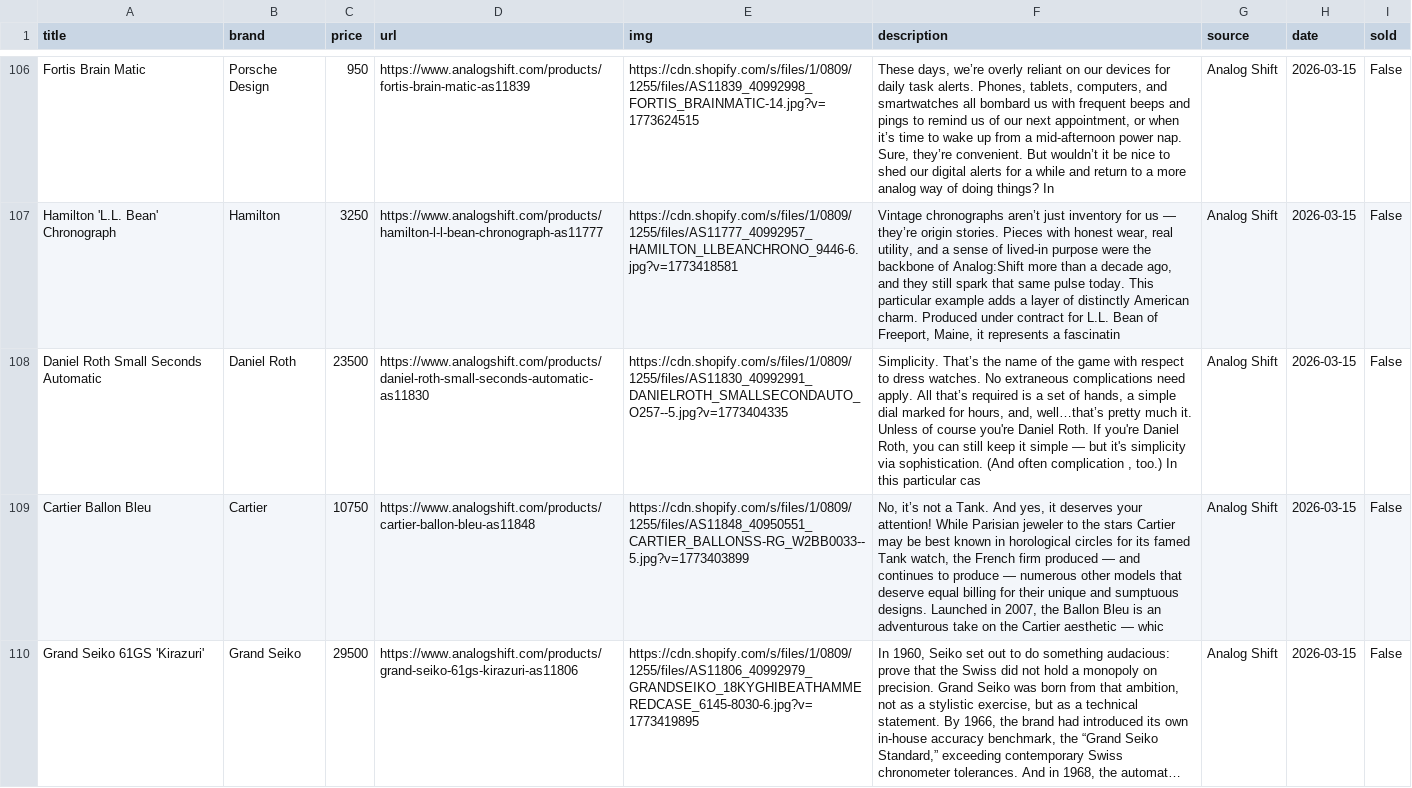
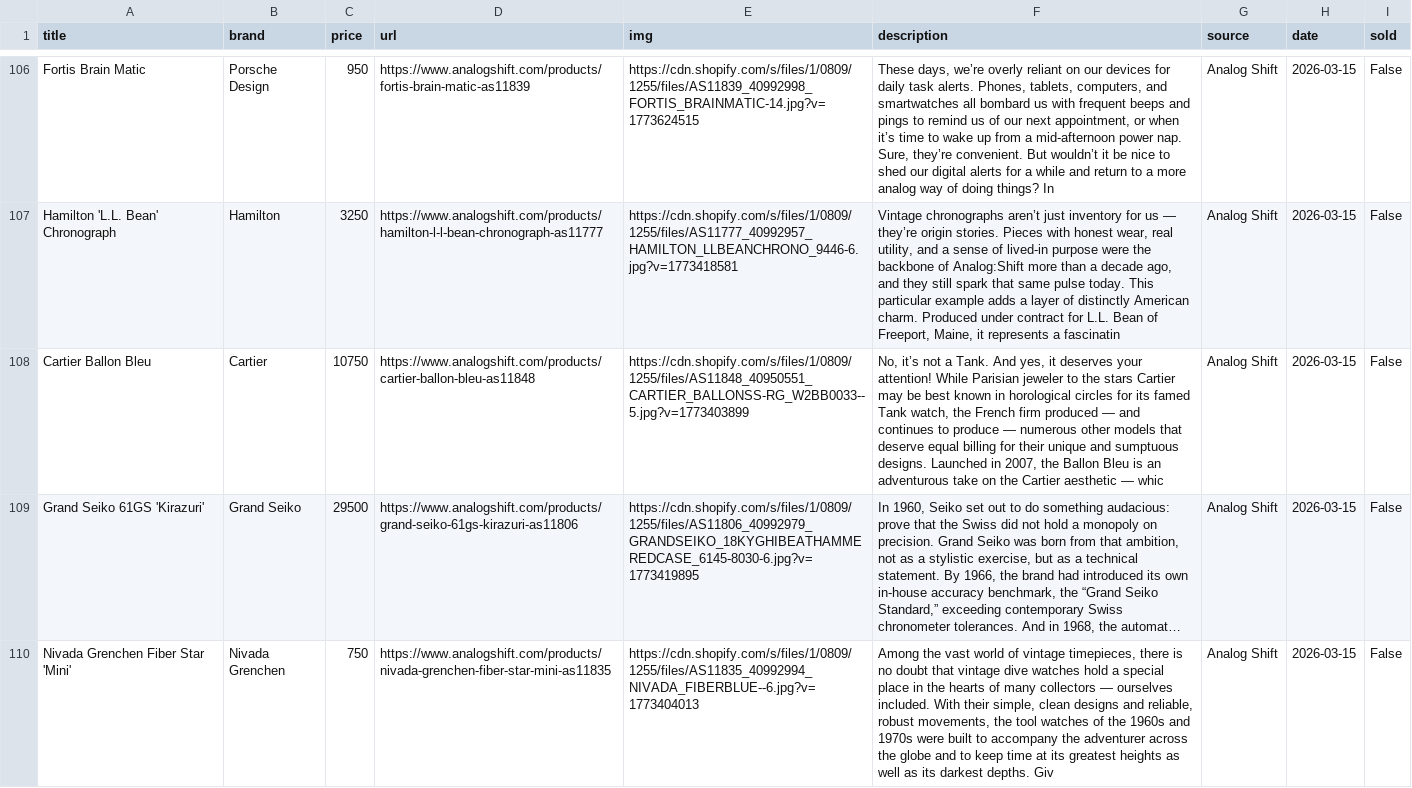
Before and after one commit to markatmutter-cloud/watchlist, a CSV file: data/analogshift.csv, drawn as a sheet; only a part is shown, gaps mark what is left out; the shorter side is filled out with more unchanged rows; long unchanged cells end in …; the diff names each change by its address in the sheet, - before the commit and + after, or states it on an @@ line.

```diff
--- a/data/analogshift.csv
+++ b/data/analogshift.csv
-row 108: Daniel Roth Small Seconds Automatic | Daniel Roth | 23500 | https://www.analogshift.com/products/daniel-roth-small-seconds-automatic-as11830 | https://cdn.shopify.com/s/files/1/0809/1255/files/AS11830_40992991_DANIELROTH_SMALLSECONDAUTO_O257--5.jpg?v=1773404335 | Simplicity. That’s the name of the game with respect to dress watches. No extraneous complications need apply. All that’s required is a set of hands, a simple dial marked for hours, and, well…that’s pretty much it. Unless of course you're Daniel Roth. If you're Daniel Roth, you can still keep it simple — but it's simplicity via sophistication. (And often complication , too.) In this particular cas | Analog Shift | 2026-03-15 | False
```
Also changed, not shown: data/collectorscorner.csv, data/europeanwatch.csv, 8 other files.
